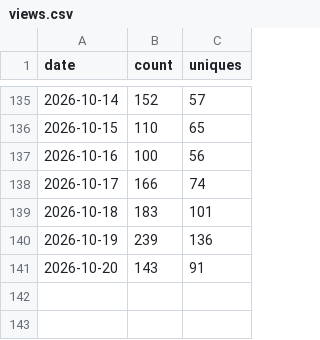
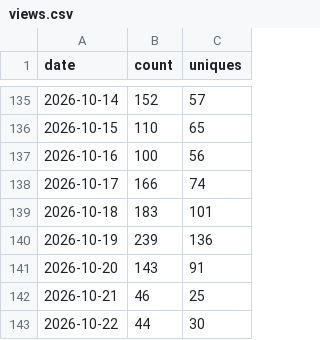
Before and after one commit to Qingyuer/storyforge, a CSV file: data/traffic/views.csv, drawn as a sheet; only a part is shown, gaps mark what is left out; the diff names each change by its address in the sheet, - before the commit and + after, or states it on an @@ line.

```diff
--- a/data/traffic/views.csv
+++ b/data/traffic/views.csv
+row 142: 2026-10-21 | 46 | 25
+row 143: 2026-10-22 | 44 | 30
```
Also changed, not shown: data/traffic/clones.csv, 1 other file.
